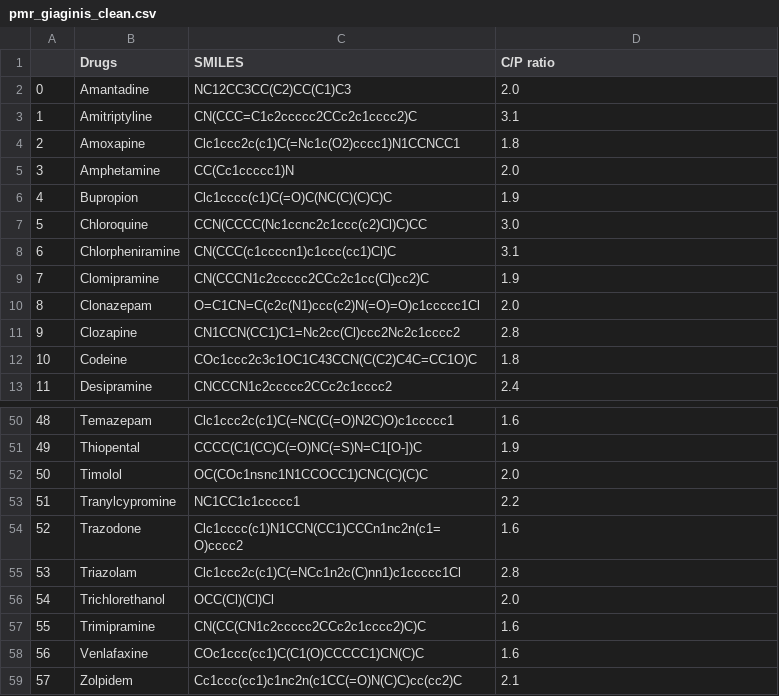
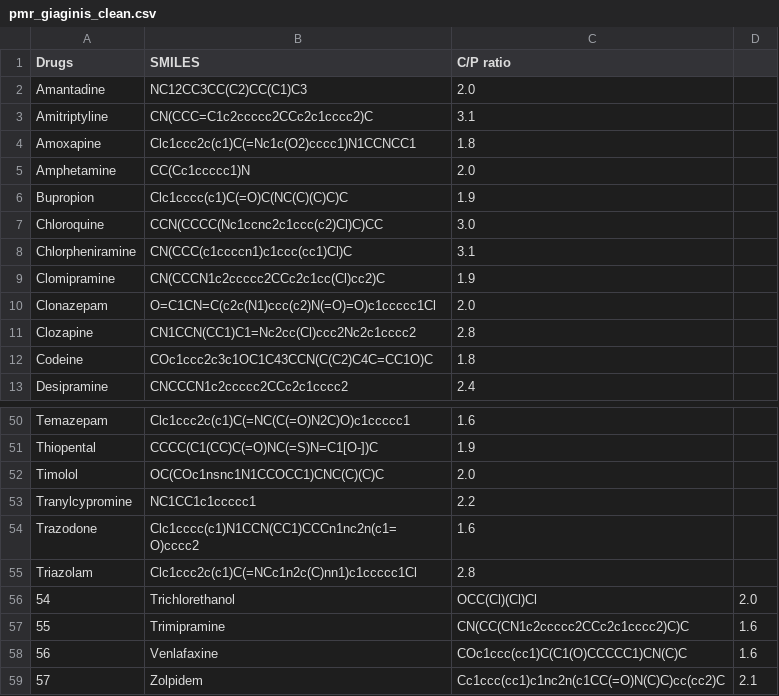
Before and after one commit to nutof-pefoce/toxLD, a CSV file: datasets/pmr_giaginis_clean.csv, drawn as a sheet; only a part is shown, gaps mark what is left out; removed rows and columns are numbered as before the commit, all else as after; the diff names each change by its address in the sheet, - before the commit and + after, or states it on an @@ line.

Commit message:
Fixed dataset in pmr_giaginis_clean.csv
Removed unnamed index column

```diff
--- a/datasets/pmr_giaginis_clean.csv
+++ b/datasets/pmr_giaginis_clean.csv
-column A, rows 2-13: 0 | 1 | 2 | 3 | 4 | 5 | 6 | 7 | 8 | 9 | 10 | 11; rows 50-55: 48 | 49 | 50 | 51 | 52 | 53
+column D, empty
-row 56: 54 | Trichlorethanol | OCC(Cl)(Cl)Cl | 2.0
-row 57: 55 | Trimipramine | CN(CC(CN1c2ccccc2CCc2c1cccc2)C)C | 1.6
-row 58: 56 | Venlafaxine | COc1ccc(cc1)C(C1(O)CCCCC1)CN(C)C | 1.6
-row 59: 57 | Zolpidem | Cc1ccc(cc1)c1nc2n(c1CC(=O)N(C)C)cc(cc2)C | 2.1
+row 56: 54 | Trichlorethanol | OCC(Cl)(Cl)Cl | 2.0
+row 57: 55 | Trimipramine | CN(CC(CN1c2ccccc2CCc2c1cccc2)C)C | 1.6
+row 58: 56 | Venlafaxine | COc1ccc(cc1)C(C1(O)CCCCC1)CN(C)C | 1.6
+row 59: 57 | Zolpidem | Cc1ccc(cc1)c1nc2n(c1CC(=O)N(C)C)cc(cc2)C | 2.1
```
